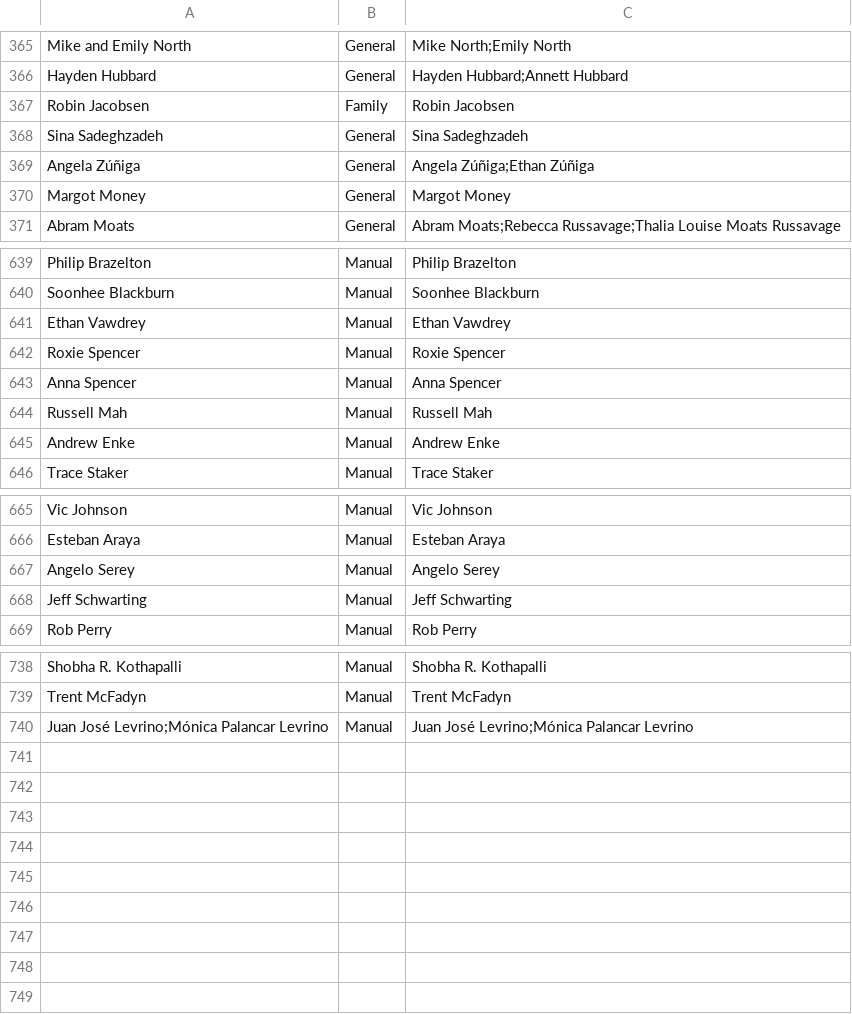
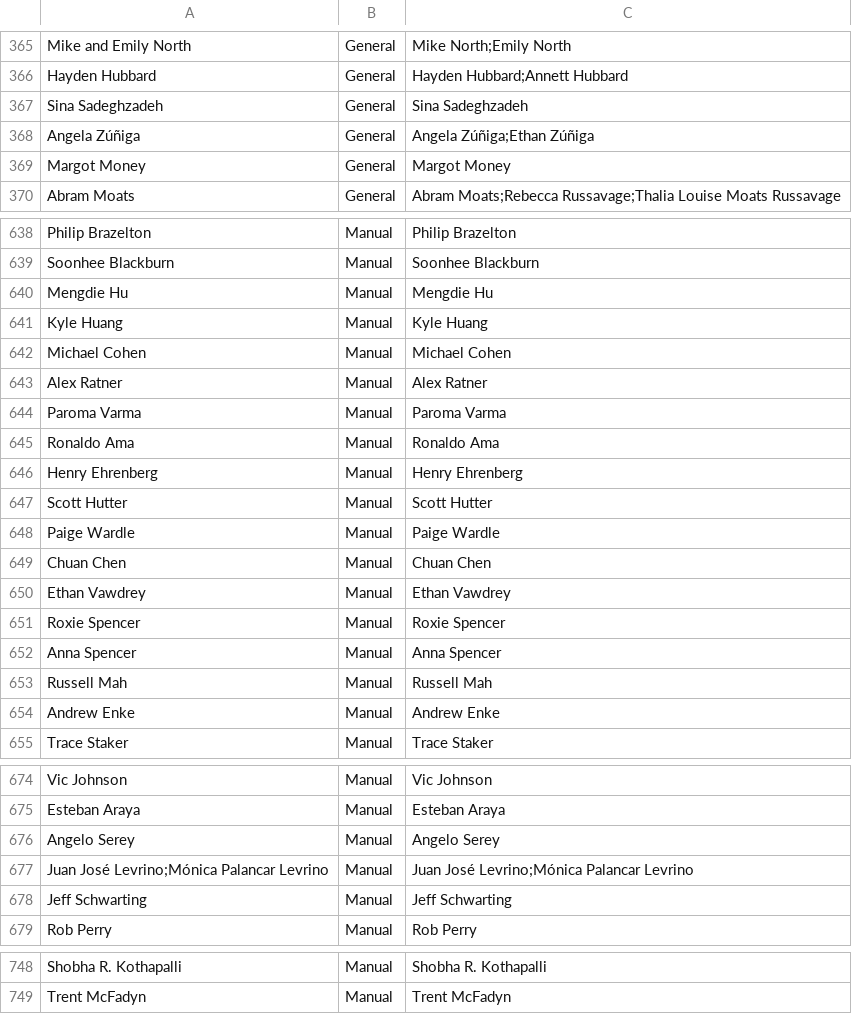
Before and after one commit to jspencer12/rebekahandjonathan.github.io, a CSV file: rsvp.csv, drawn as a sheet; only a part is shown, gaps mark what is left out.

Commit message:
Rebekah manual adds

```diff
--- a/rsvp.csv
+++ b/rsvp.csv
@@ -366,3 +366,2 @@ Mike and Emily North,General,Mike North;Emily North
 Hayden Hubbard,General,Hayden Hubbard;Annett Hubbard
-Robin Jacobsen,Family,Robin Jacobsen
 Sina Sadeghzadeh,General,Sina Sadeghzadeh
@@ -640,2 +639,12 @@ Philip Brazelton,Manual,Philip Brazelton
 Soonhee Blackburn,Manual,Soonhee Blackburn
+Mengdie Hu,Manual,Mengdie Hu
+Kyle Huang,Manual,Kyle Huang
+Michael Cohen,Manual,Michael Cohen
+Alex Ratner,Manual,Alex Ratner
+Paroma Varma,Manual,Paroma Varma
+Ronaldo Ama,Manual,Ronaldo Ama
+Henry Ehrenberg,Manual,Henry Ehrenberg
+Scott Hutter,Manual,Scott Hutter
+Paige Wardle,Manual,Paige Wardle
+Chuan Chen,Manual,Chuan Chen
 Ethan Vawdrey,Manual,Ethan Vawdrey
@@ -667,2 +676,3 @@ Esteban Araya,Manual,Esteban Araya
 Angelo Serey,Manual,Angelo Serey
+Juan José Levrino;Mónica Palancar Levrino,Manual,Juan José Levrino;Mónica Palancar Levrino
 Jeff Schwarting,Manual,Jeff Schwarting
@@ -739,2 +749 @@ Shobha R. Kothapalli,Manual,Shobha R. Kothapalli
 Trent McFadyn,Manual,Trent McFadyn
-Juan José Levrino;Mónica Palancar Levrino,Manual,Juan José Levrino;Mónica Palancar Levrino
```
